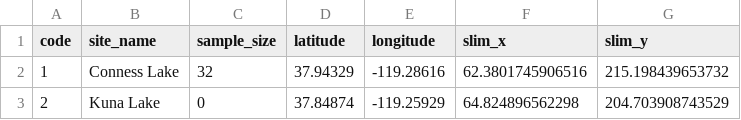
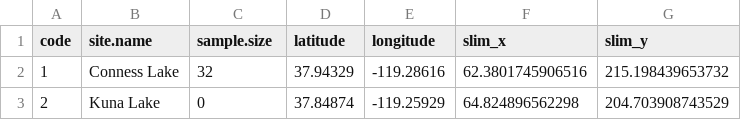
Before and after one commit to petrelharp/nebria, a CSV file: sample_locs.csv, drawn as a sheet; only a part is shown.

```diff
--- a/sample_locs.csv
+++ b/sample_locs.csv
@@ -1,2 +1,2 @@
-"code","site_name","sample_size","latitude","longitude","slim_x","slim_y"
+"code","site.name","sample.size","latitude","longitude","slim_x","slim_y"
 1,"Conness Lake",32,37.94329,-119.28616,62.3801745906516,215.198439653732
```
Also changed, not shown: 21 other files.
